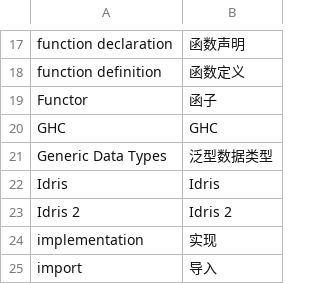
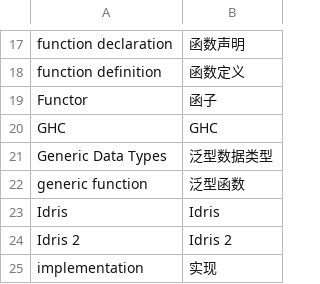
Before and after one commit to running-grass/idris2-tutorial-zh, a CSV file: .cursor/glossary.csv, drawn as a sheet; only a part is shown, gaps mark what is left out; the shorter side is filled out with more unchanged rows.

```diff
--- a/.cursor/glossary.csv
+++ b/.cursor/glossary.csv
@@ -21,2 +21,3 @@ GHC,GHC
 Generic Data Types,泛型数据类型
+generic function,泛型函数
 Idris,Idris
```
Also changed, not shown: 4 other files.
